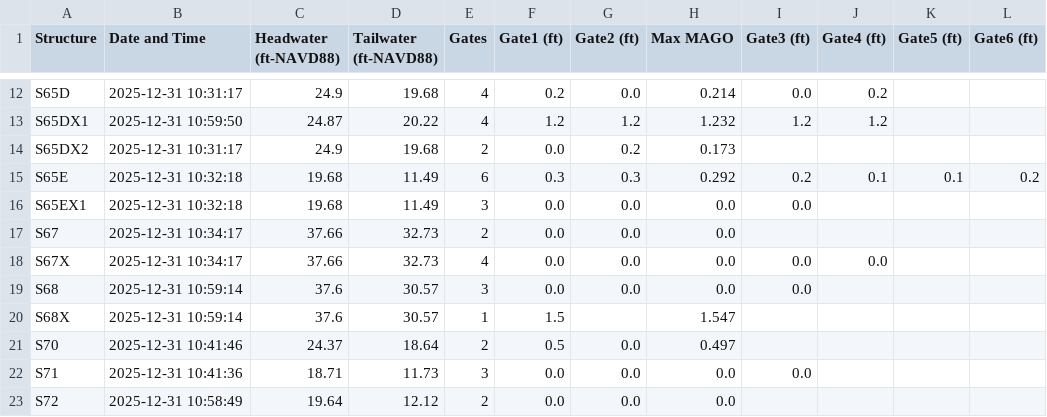
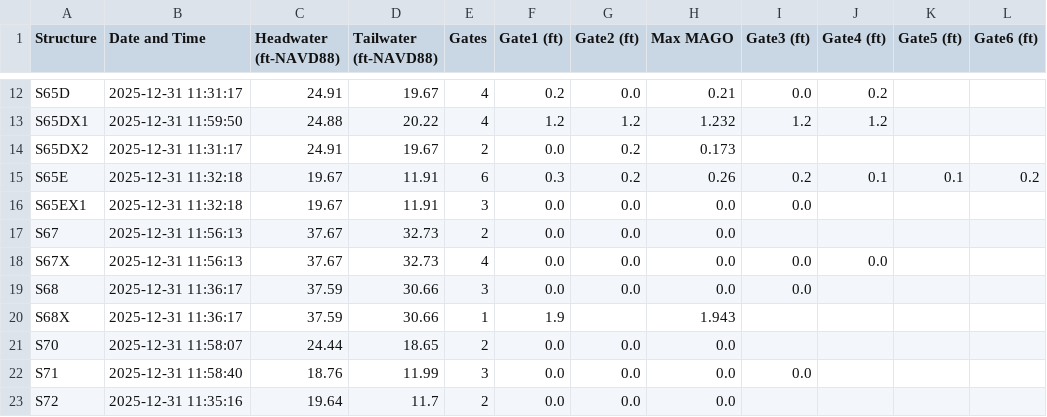
Before and after one commit to Sondipon/Pollynomial-Fitted-MAGO-Calculator-Ver3.1, a CSV file: daily_data.csv, drawn as a sheet; only a part is shown, gaps mark what is left out; the diff covers the shown part only; the diff names each change by its address in the sheet, - before the commit and + after, or states it on an @@ line.

```diff
--- a/daily_data.csv
+++ b/daily_data.csv
-B12 (Date and Time): 2025-12-31 10:31:17
+B12 (Date and Time): 2025-12-31 11:31:17
-C12 (Headwater (ft-NAVD88)): 24.9
+C12 (Headwater (ft-NAVD88)): 24.91
-D12 (Tailwater (ft-NAVD88)): 19.68
+D12 (Tailwater (ft-NAVD88)): 19.67
-H12 (Max MAGO): 0.214
+H12 (Max MAGO): 0.21
-B13 (Date and Time): 2025-12-31 10:59:50
+B13 (Date and Time): 2025-12-31 11:59:50
-C13 (Headwater (ft-NAVD88)): 24.87
+C13 (Headwater (ft-NAVD88)): 24.88
-B14 (Date and Time): 2025-12-31 10:31:17
+B14 (Date and Time): 2025-12-31 11:31:17
-C14 (Headwater (ft-NAVD88)): 24.9
+C14 (Headwater (ft-NAVD88)): 24.91
-D14 (Tailwater (ft-NAVD88)): 19.68
+D14 (Tailwater (ft-NAVD88)): 19.67
-B15:B16 (Date and Time): 2025-12-31 10:32:18
+B15:B16 (Date and Time): 2025-12-31 11:32:18
-C15:C16 (Headwater (ft-NAVD88)): 19.68
+C15:C16 (Headwater (ft-NAVD88)): 19.67
-D15:D16 (Tailwater (ft-NAVD88)): 11.49
+D15:D16 (Tailwater (ft-NAVD88)): 11.91
-G15 (Gate2 (ft)): 0.3
+G15 (Gate2 (ft)): 0.2
-H15 (Max MAGO): 0.292
+H15 (Max MAGO): 0.26
-B17:B18 (Date and Time): 2025-12-31 10:34:17
+B17:B18 (Date and Time): 2025-12-31 11:56:13
-C17:C18 (Headwater (ft-NAVD88)): 37.66
+C17:C18 (Headwater (ft-NAVD88)): 37.67
-B19:B20 (Date and Time): 2025-12-31 10:59:14
+B19:B20 (Date and Time): 2025-12-31 11:36:17
-C19:C20 (Headwater (ft-NAVD88)): 37.6
+C19:C20 (Headwater (ft-NAVD88)): 37.59
-D19:D20 (Tailwater (ft-NAVD88)): 30.57
+D19:D20 (Tailwater (ft-NAVD88)): 30.66
-F20 (Gate1 (ft)): 1.5
+F20 (Gate1 (ft)): 1.9
-H20 (Max MAGO): 1.547
+H20 (Max MAGO): 1.943
-B21 (Date and Time): 2025-12-31 10:41:46
+B21 (Date and Time): 2025-12-31 11:58:07
-C21 (Headwater (ft-NAVD88)): 24.37
+C21 (Headwater (ft-NAVD88)): 24.44
-D21 (Tailwater (ft-NAVD88)): 18.64
+D21 (Tailwater (ft-NAVD88)): 18.65
-F21 (Gate1 (ft)): 0.5
+F21 (Gate1 (ft)): 0.0
-H21 (Max MAGO): 0.497
+H21 (Max MAGO): 0.0
-B22 (Date and Time): 2025-12-31 10:41:36
+B22 (Date and Time): 2025-12-31 11:58:40
-C22 (Headwater (ft-NAVD88)): 18.71
+C22 (Headwater (ft-NAVD88)): 18.76
-D22 (Tailwater (ft-NAVD88)): 11.73
+D22 (Tailwater (ft-NAVD88)): 11.99
-B23 (Date and Time): 2025-12-31 10:58:49
+B23 (Date and Time): 2025-12-31 11:35:16
-D23 (Tailwater (ft-NAVD88)): 12.12
+D23 (Tailwater (ft-NAVD88)): 11.7
```
Also changed, not shown: 67 edited cells elsewhere in this file.
